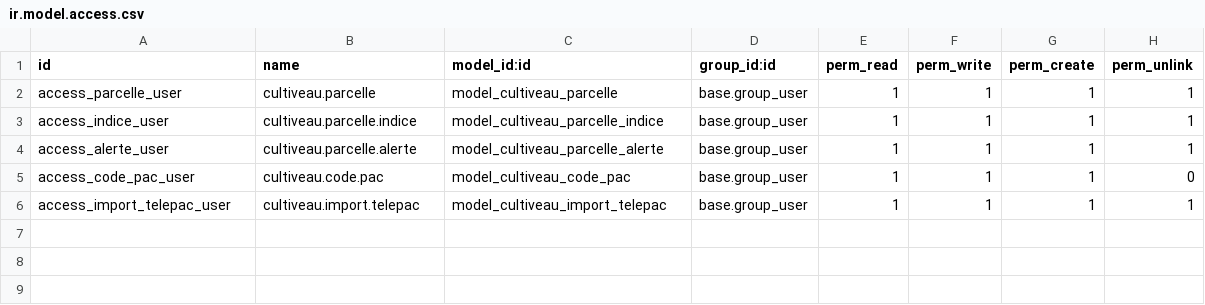
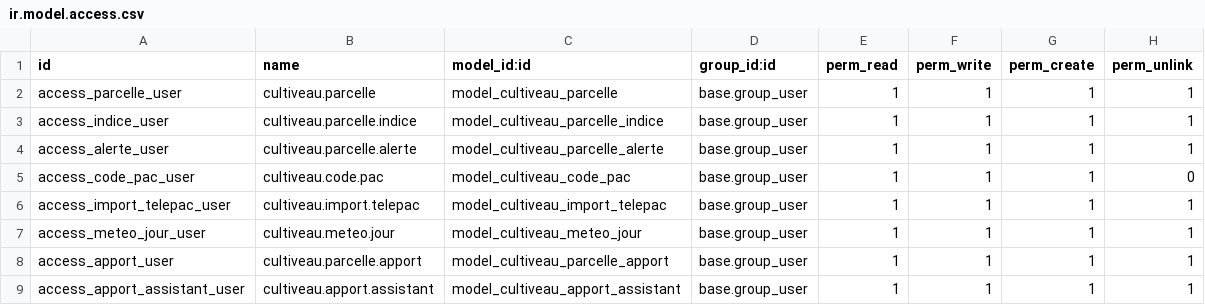
Before and after one commit to Benjaminfoulquier-wq/cultiveau-erp, a CSV file: addons/cultiveau_parcelles/security/ir.model.access.csv, drawn as a sheet.

```diff
--- a/addons/cultiveau_parcelles/security/ir.model.access.csv
+++ b/addons/cultiveau_parcelles/security/ir.model.access.csv
@@ -6 +6,4 @@ access_code_pac_user,cultiveau.code.pac,model_cultiveau_code_pac,base.group_user
 access_import_telepac_user,cultiveau.import.telepac,model_cultiveau_import_telepac,base.group_user,1,1,1,1
+access_meteo_jour_user,cultiveau.meteo.jour,model_cultiveau_meteo_jour,base.group_user,1,1,1,1
+access_apport_user,cultiveau.parcelle.apport,model_cultiveau_parcelle_apport,base.group_user,1,1,1,1
+access_apport_assistant_user,cultiveau.apport.assistant,model_cultiveau_apport_assistant,base.group_user,1,1,1,1
```
Also changed, not shown: 16 other files.
